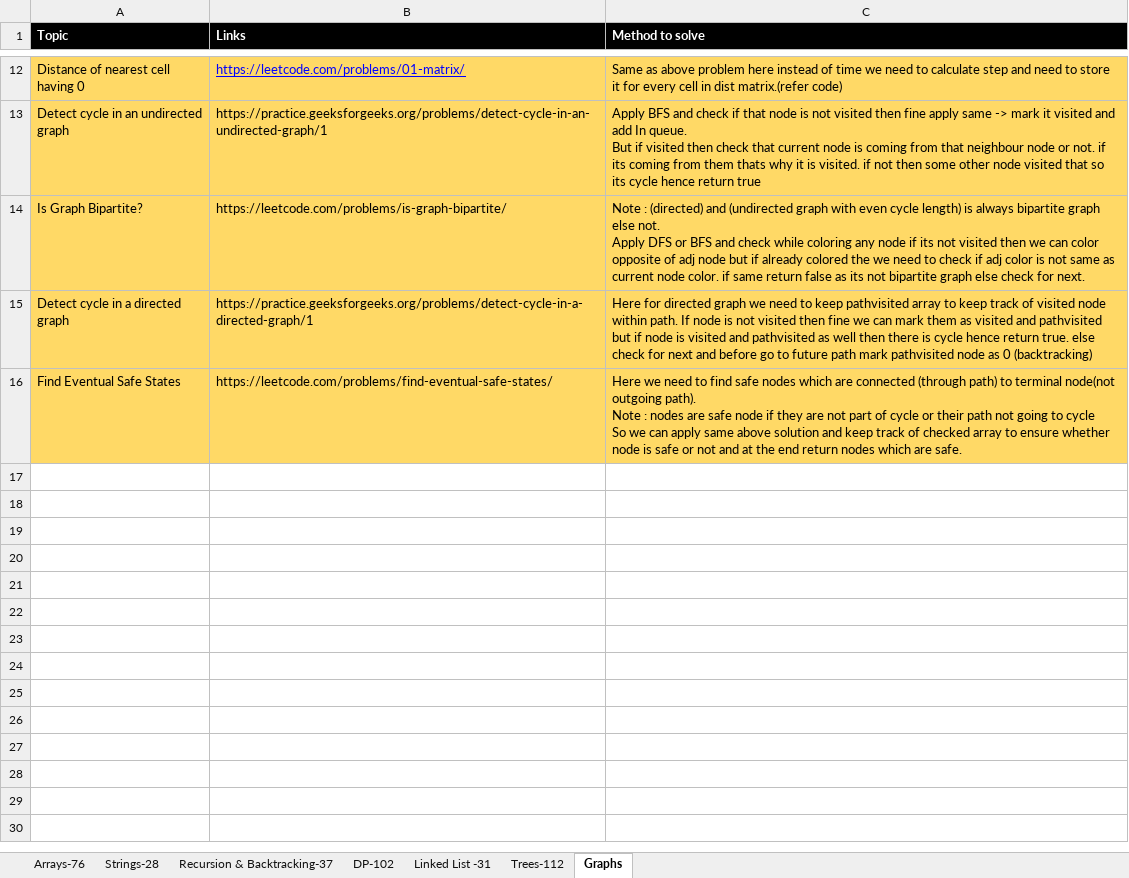
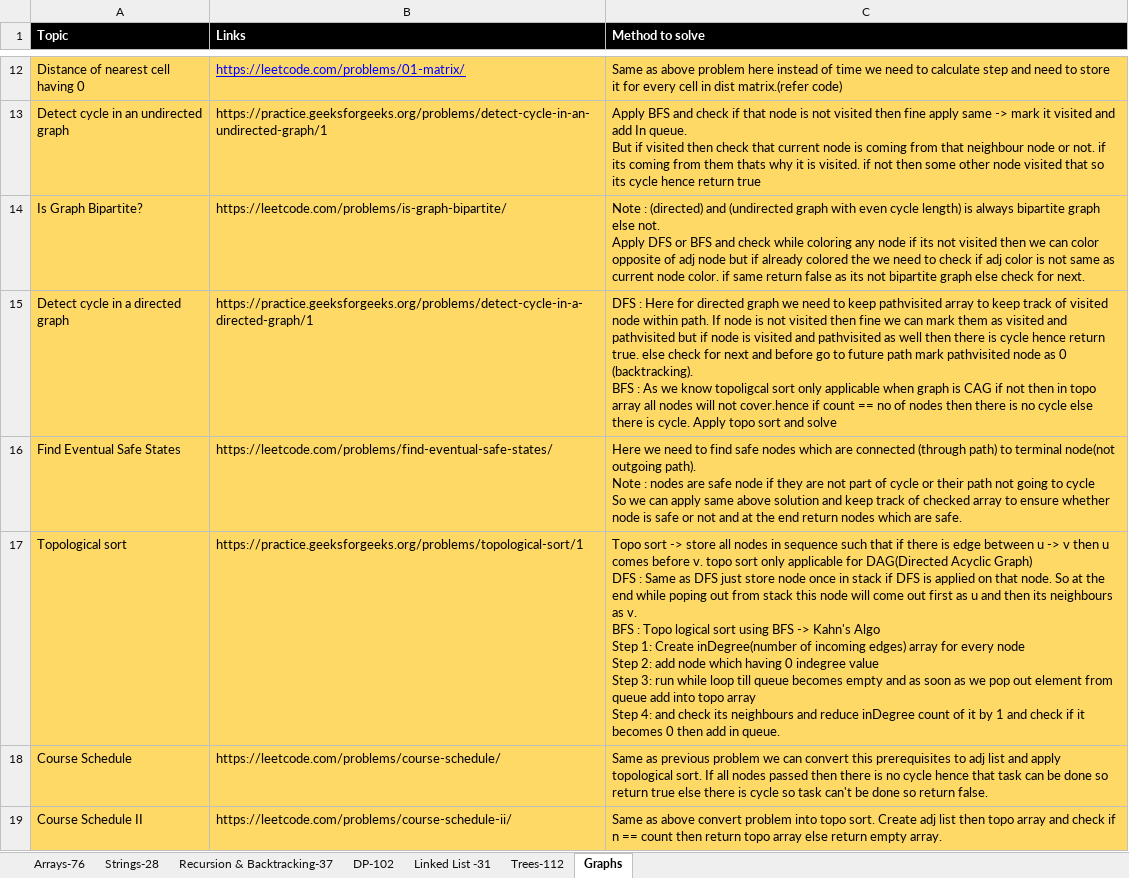
Before and after one commit to omkar1304/DSA-Leetcode, an Excel workbook: DSA_Sheet.xlsx, sheet Graphs, drawn as a sheet; only a part is shown, gaps mark what is left out; values as stored, in another font and other column widths than the file's, no borders; ↵ is a line break in a cell; the diff names each change by its address in the sheet, - before the commit and + after, or states it on an @@ line.

```diff
--- a/DSA_Sheet.xlsx (sheet Graphs)
+++ b/DSA_Sheet.xlsx (sheet Graphs)
-C15 (Method to solve): Here for directed graph we need to keep pathvisited array to keep track of visited node within path. If node is not visited then fine we can mark them as visited and pathvisited but if node is visited and pathvisited as well then there is cycle hence return true. else check for next and before go to future path mark pathvisited node as 0 (backtracking)
+C15 (Method to solve): DFS : Here for directed graph we need to keep pathvisited array to keep track of visited node within path. If node is not visited then fine we can mark them as visited and pathvisited but if node is visited and pathvisited as well then there is cycle hence return true. else check for next and before go to future path mark pathvisited node as 0 (backtracking). ↵ BFS : As we know topoligcal sort only applicable when graph is CAG if not then in topo array all nodes will not cover.hence if count == no of nodes then there is no cycle else there is cycle. Apply topo sort and solve
+row 17: Topological sort | https://practice.geeksforgeeks.org/problems/topological-sort/1 | Topo sort -> store all nodes in sequence such that if there is edge between u -> v then u comes before v. topo sort only applicable for DAG(Directed Acyclic Graph) ↵ DFS : Same as DFS just store node once in stack if DFS is applied on that node. So at the end while poping out from stack this node will come out first as u and then its neighbours as v. ↵ BFS : Topo logical sort using BFS -> Kahn's Algo ↵ Step 1: Create inDegree(number of incoming edges) array for every node ↵ Step 2: add node which having 0 indegree value ↵ Step 3: run while loop till queue becomes empty and as soon as we pop out element from queue add into topo array ↵ Step 4: and check its neighbours and reduce inDegree count of it by 1 and check if it becomes 0 then add in queue.
+row 18: Course Schedule | https://leetcode.com/problems/course-schedule/ | Same as previous problem we can convert this prerequisites to adj list and apply topological sort. If all nodes passed then there is no cycle hence that task can be done so return true else there is cycle so task can't be done so return false.
+row 19: Course Schedule II | https://leetcode.com/problems/course-schedule-ii/ | Same as above convert problem into topo sort. Create adj list then topo array and check if n == count then return topo array else return empty array.
```
Also changed, not shown: 4 other files.
